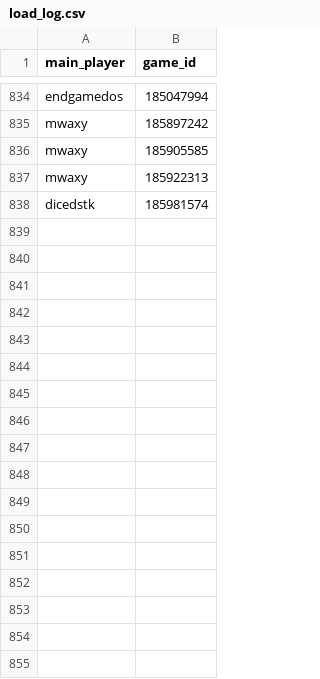
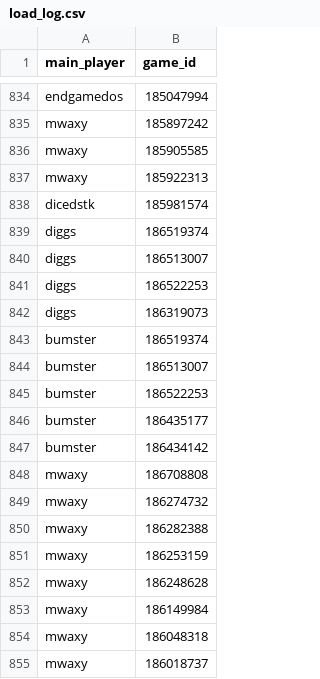
Before and after one commit to DMavec/git_test, a CSV file: data/load_log.csv, drawn as a sheet; only a part is shown, gaps mark what is left out.

```diff
--- a/data/load_log.csv
+++ b/data/load_log.csv
@@ -838 +838,18 @@ mwaxy,185922313
 dicedstk,185981574
+diggs,186519374
+diggs,186513007
+diggs,186522253
+diggs,186319073
+bumster,186519374
+bumster,186513007
+bumster,186522253
+bumster,186435177
+bumster,186434142
+mwaxy,186708808
+mwaxy,186274732
+mwaxy,186282388
+mwaxy,186253159
+mwaxy,186248628
+mwaxy,186149984
+mwaxy,186048318
+mwaxy,186018737
```
Also changed, not shown: data/game_history.csv.
